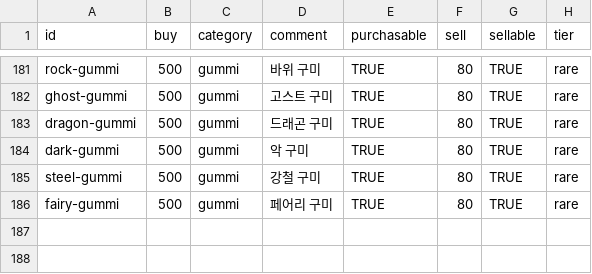
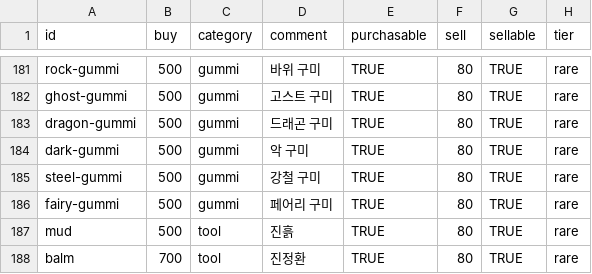
Before and after one commit to poposafari/server, a CSV file: lib/master/item.csv, drawn as a sheet; only a part is shown, gaps mark what is left out; the diff names each change by its address in the sheet, - before the commit and + after, or states it on an @@ line.

Commit message:
feat(safari): add balm and let wild item effects stack
Mud was a free rock throw that cleared any gummi, so a second tool had
no place to go. Mud and balm are now items used through one endpoint
and stack with the gummi. Removes the bait and rock routes: deploy with
the client.

```diff
--- a/lib/master/item.csv
+++ b/lib/master/item.csv
+row 187: mud | 500 | tool | 진흙 | TRUE | 80 | TRUE | rare
+row 188: balm | 700 | tool | 진정환 | TRUE | 80 | TRUE | rare
```
Also changed, not shown: 10 other files.
